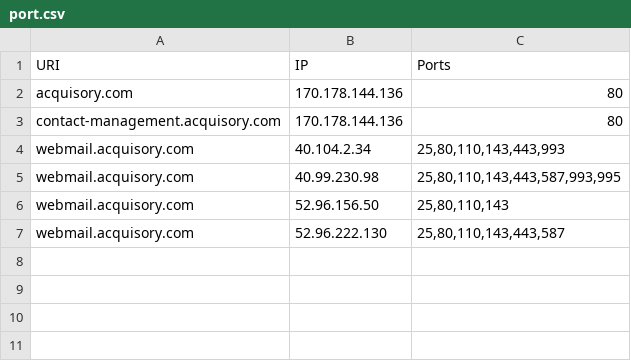
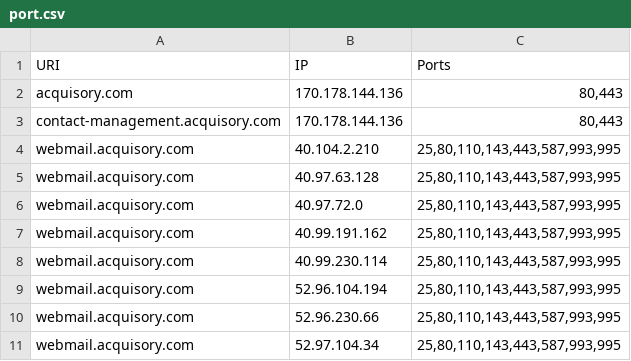
Before and after one commit to ayushmanchhabra/hacking, a CSV file: tools/bugbounty/targets/acquisory.com/port.csv, drawn as a sheet.

```diff
--- a/tools/bugbounty/targets/acquisory.com/port.csv
+++ b/tools/bugbounty/targets/acquisory.com/port.csv
@@ -1,7 +1,11 @@
 URI,IP,Ports
-acquisory.com,170.178.144.136,"80"
-contact-management.acquisory.com,170.178.144.136,"80"
-webmail.acquisory.com,40.104.2.34,"25,80,110,143,443,993"
-webmail.acquisory.com,40.99.230.98,"25,80,110,143,443,587,993,995"
-webmail.acquisory.com,52.96.156.50,"25,80,110,143"
-webmail.acquisory.com,52.96.222.130,"25,80,110,143,443,587"
+acquisory.com,170.178.144.136,"80,443"
+contact-management.acquisory.com,170.178.144.136,"80,443"
+webmail.acquisory.com,40.104.2.210,"25,80,110,143,443,587,993,995"
+webmail.acquisory.com,40.97.63.128,"25,80,110,143,443,587,993,995"
+webmail.acquisory.com,40.97.72.0,"25,80,110,143,443,587,993,995"
+webmail.acquisory.com,40.99.191.162,"25,80,110,143,443,587,993,995"
+webmail.acquisory.com,40.99.230.114,"25,80,110,143,443,587,993,995"
+webmail.acquisory.com,52.96.104.194,"25,80,110,143,443,587,993,995"
+webmail.acquisory.com,52.96.230.66,"25,80,110,143,443,587,993,995"
+webmail.acquisory.com,52.97.104.34,"25,80,110,143,443,587,993,995"
```
Also changed, not shown: tools/bugbounty/targets/acquisory.com/dns.csv, tools/bugbounty/targets/acquisory.com/ipdr.csv, 8 other files.
